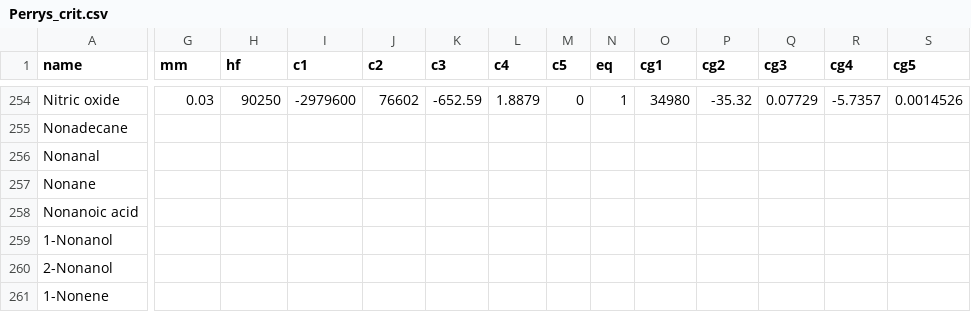
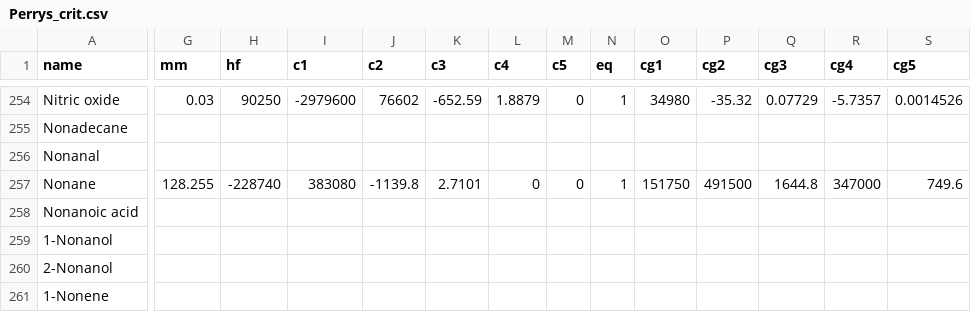
Before and after one commit to edgyUsername/TiebackSim, a CSV file: databases/Perrys_crit.csv, drawn as a sheet; only a part is shown, gaps mark what is left out; the diff covers the shown part only; the diff names each change by its address in the sheet, - before the commit and + after, or states it on an @@ line.

```diff
--- a/databases/Perrys_crit.csv
+++ b/databases/Perrys_crit.csv
-G257 (mm): (empty)
+G257 (mm): 128.255
-H257 (hf): (empty)
+H257 (hf): -228740
-I257 (c1): (empty)
+I257 (c1): 383080
-J257 (c2): (empty)
+J257 (c2): -1139.8
-K257 (c3): (empty)
+K257 (c3): 2.7101
-L257 (c4): (empty)
+L257 (c4): 0
-M257 (c5): (empty)
+M257 (c5): 0
-N257 (eq): (empty)
+N257 (eq): 1
-O257 (cg1): (empty)
+O257 (cg1): 151750
-P257 (cg2): (empty)
+P257 (cg2): 491500
-Q257 (cg3): (empty)
+Q257 (cg3): 1644.8
-R257 (cg4): (empty)
+R257 (cg4): 347000
-S257 (cg5): (empty)
+S257 (cg5): 749.6
```
Also changed, not shown: 1 edited cell elsewhere in this file, results/pressure profile.csv, results/summary.csv, 11 other files.
